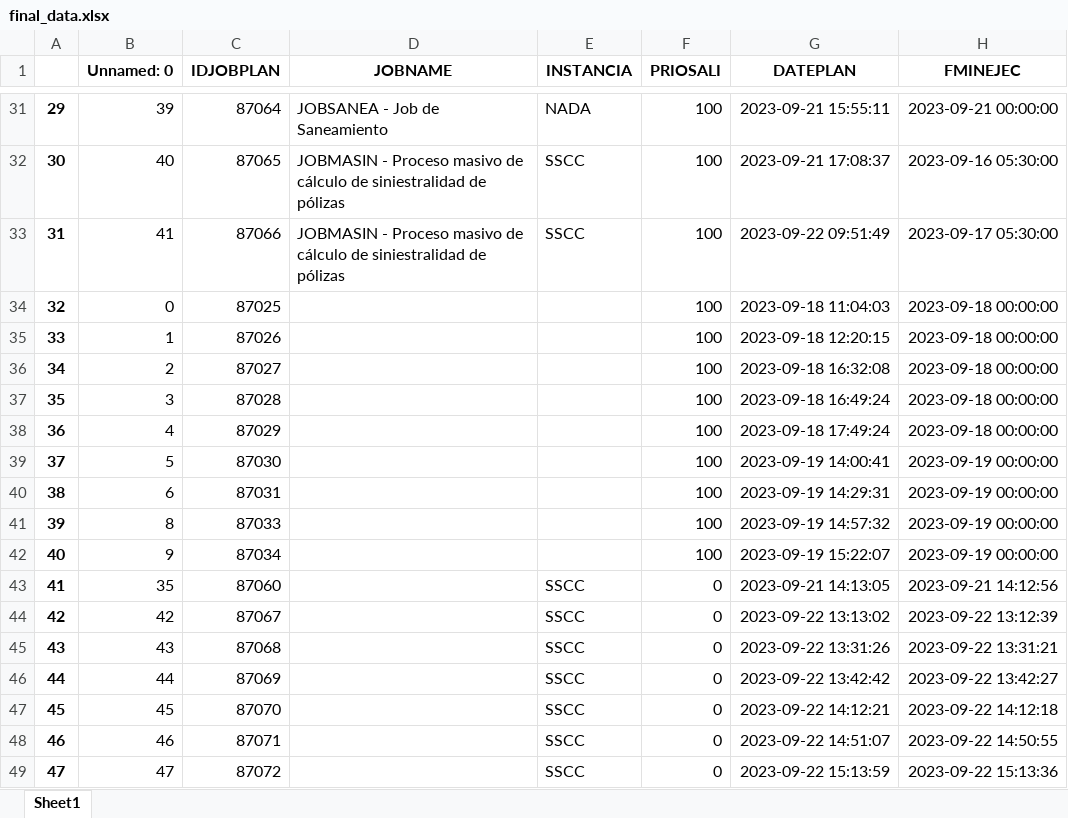
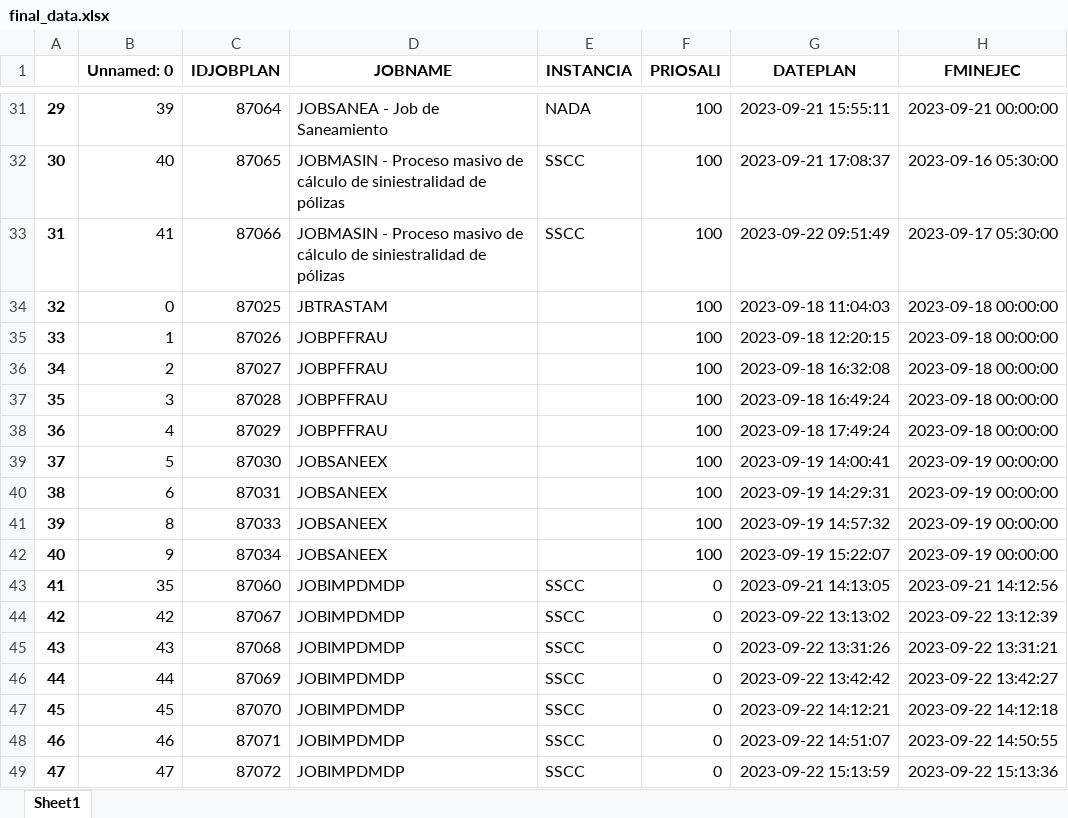
Before and after one commit to zak-za/Data_Send, an Excel workbook: final_data.xlsx, sheet Sheet1, drawn as a sheet; only a part is shown, gaps mark what is left out; values as stored, in another font and other column widths than the file's, no borders; the diff names each change by its address in the sheet, - before the commit and + after, or states it on an @@ line.

```diff
--- a/final_data.xlsx (sheet Sheet1)
+++ b/final_data.xlsx (sheet Sheet1)
-D34 (JOBNAME): (empty)
+D34 (JOBNAME): JBTRASTAM
-D35:D38 (JOBNAME): (empty)
+D35:D38 (JOBNAME): JOBPFFRAU
-D39:D42 (JOBNAME): (empty)
+D39:D42 (JOBNAME): JOBSANEEX
-D43:D49 (JOBNAME): (empty)
+D43:D49 (JOBNAME): JOBIMPDMDP
```
Also changed, not shown: 10 other files.
